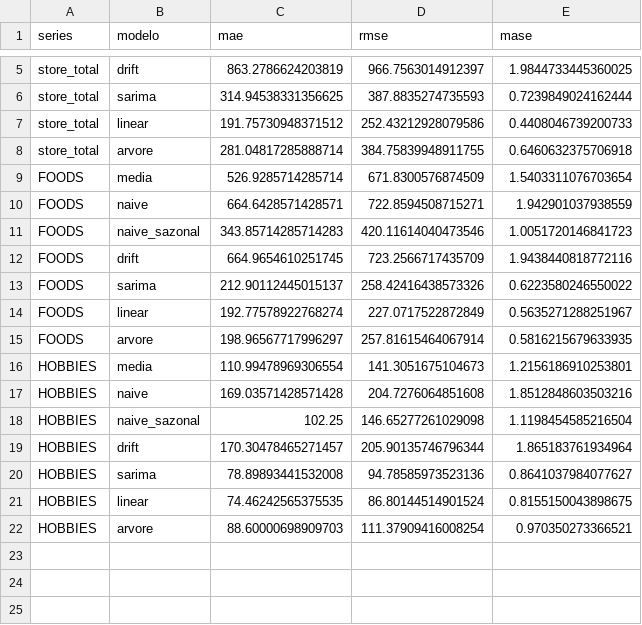
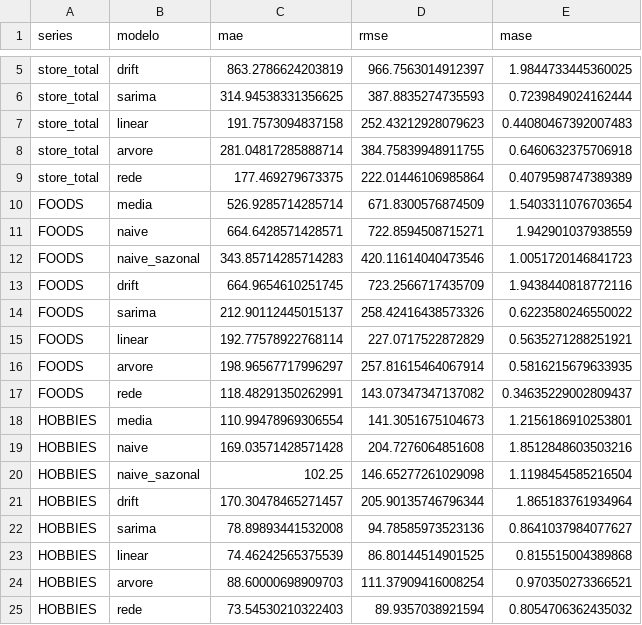
Before and after one commit to Nicholas2104/series-temporais-26-2, a CSV file: metricas.csv, drawn as a sheet; only a part is shown, gaps mark what is left out.

```diff
--- a/metricas.csv
+++ b/metricas.csv
@@ -6,4 +6,5 @@ store_total,drift,863.2786624203819,966.7563014912397,1.9844733445360025
 store_total,sarima,314.94538331356625,387.8835274735593,0.7239849024162444
-store_total,linear,191.75730948371512,252.43212928079586,0.4408046739200733
+store_total,linear,191.7573094837158,252.43212928079623,0.44080467392007483
 store_total,arvore,281.04817285888714,384.75839948911755,0.6460632375706918
+store_total,rede,177.469279673375,222.01446106985864,0.4079598747389389
 FOODS,media,526.9285714285714,671.8300576874509,1.5403311076703654
@@ -13,4 +14,5 @@ FOODS,drift,664.9654610251745,723.2566717435709,1.9438440818772116
 FOODS,sarima,212.90112445015137,258.42416438573326,0.6223580246550022
-FOODS,linear,192.77578922768274,227.0717522872849,0.5635271288251967
+FOODS,linear,192.77578922768114,227.0717522872829,0.5635271288251921
 FOODS,arvore,198.96567717996297,257.81615464067914,0.5816215679633935
+FOODS,rede,118.48291350262991,143.07347347137082,0.34635229002809437
 HOBBIES,media,110.99478969306554,141.3051675104673,1.2156186910253801
@@ -20,3 +22,4 @@ HOBBIES,drift,170.30478465271457,205.90135746796344,1.865183761934964
 HOBBIES,sarima,78.89893441532008,94.78585973523136,0.8641037984077627
-HOBBIES,linear,74.46242565375535,86.80144514901524,0.8155150043898675
+HOBBIES,linear,74.46242565375539,86.80144514901525,0.815515004389868
 HOBBIES,arvore,88.60000698909703,111.37909416008254,0.970350273366521
+HOBBIES,rede,73.54530210322403,89.9357038921594,0.8054706362435032
```
Also changed, not shown: previsoes_validacao.csv, 9 other files.
